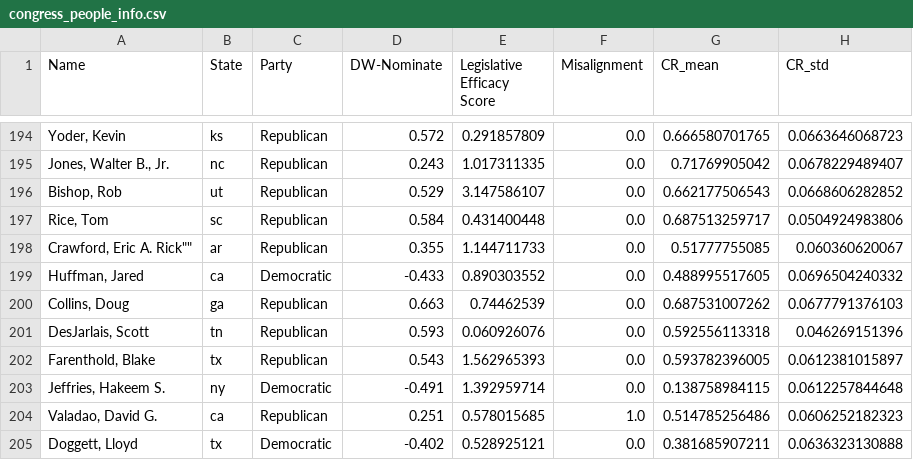
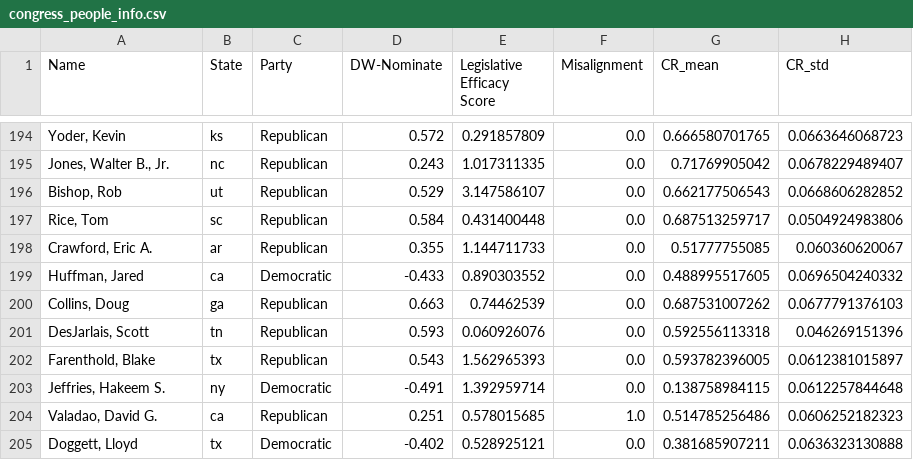
Before and after one commit to BBBBBBNJU/Legislator_Classification, a CSV file: congress_people_info.csv, drawn as a sheet; only a part is shown, gaps mark what is left out; the diff names each change by its address in the sheet, - before the commit and + after, or states it on an @@ line.

Commit message:
fix csv file

```diff
--- a/congress_people_info.csv
+++ b/congress_people_info.csv
-A198 (Name): Crawford, Eric A. Rick""
+A198 (Name): Crawford, Eric A.
```
